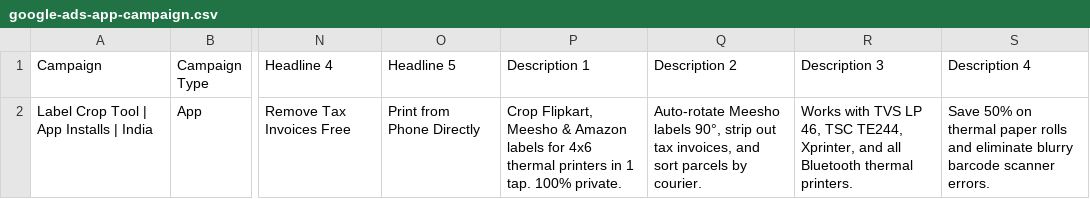
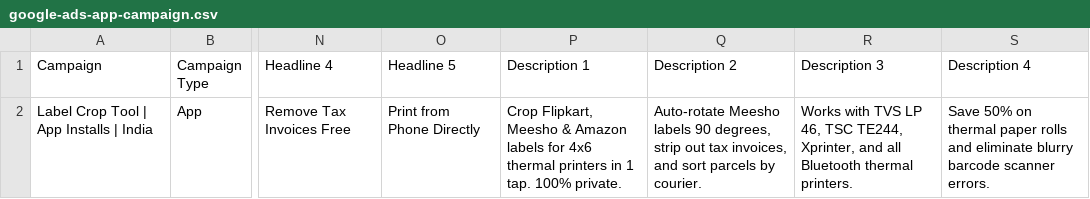
Before and after one commit to iammannan/label-crop-ai, a CSV file: marketing/google-ads-app-campaign.csv, drawn as a sheet; only a part is shown, gaps mark what is left out; the diff names each change by its address in the sheet, - before the commit and + after, or states it on an @@ line.

```diff
--- a/marketing/google-ads-app-campaign.csv
+++ b/marketing/google-ads-app-campaign.csv
-Q2 (Description 2): …Meesho labels 90°, strip out…
+Q2 (Description 2): …Meesho labels 90 degrees, strip out…
```
Also changed, not shown: 2 other files.
